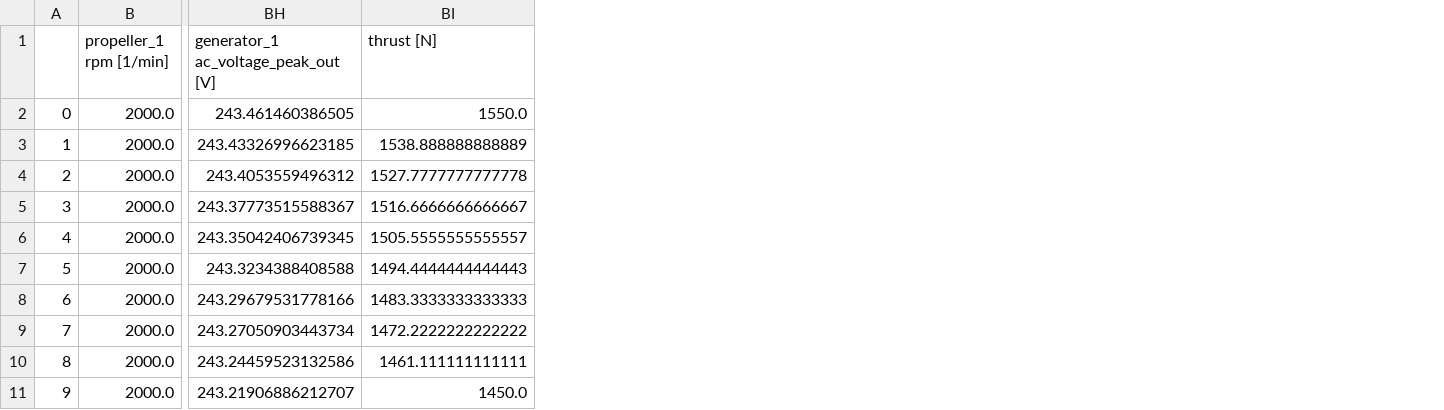
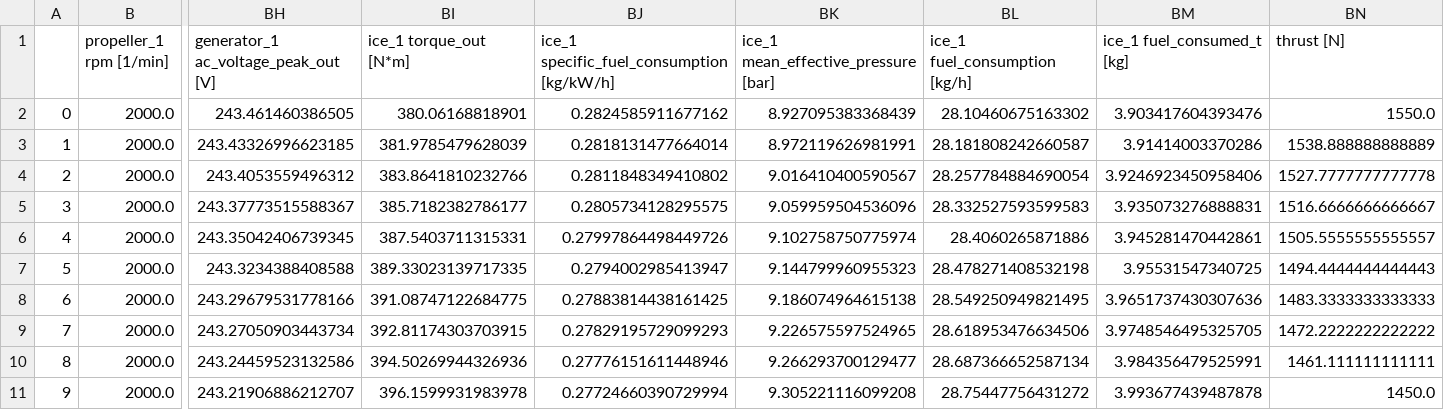
Before and after one commit to florentLutz/FAST-OAD-CS23-HE, a CSV file: src/fastga_he/models/propulsion/assemblies/data/simple_assembly_performances_splitter.csv, drawn as a sheet; only a part is shown, gaps mark what is left out; the diff names each change by its address in the sheet, - before the commit and + after, or states it on an @@ line.

Commit message:
Integration in the PT builder
The ICE now works well with the PT builder. A couple of sanity checks will follow: mainly whether the code is capable of handling to energy source of different type or not and whether we can converge to more or less the same sizing on a classical configuration (propeller and ICE only) as with the original code.

```diff
--- a/src/fastga_he/models/propulsion/assemblies/data/simple_assembly_performances_splitter.csv
+++ b/src/fastga_he/models/propulsion/assemblies/data/simple_assembly_performances_splitter.csv
+column BI (ice_1 torque_out [N*m]), rows 2-11: 380.06168818901 | 381.9785479628039 | 383.8641810232766 | 385.7182382786177 | 387.5403711315331 | 389.33023139717335 | 391.08747122684775 | 392.81174303703915 | 394.50269944326936 | 396.1599931983978
+column BJ, rows 1-11: ice_1 specific_fuel_consumption [kg/kW/h] | 0.2824585911677162 | 0.2818131477664014 | 0.2811848349410802 | 0.2805734128295575 | 0.27997864498449726 | 0.2794002985413947 | 0.27883814438161425 | 0.27829195729099293 | 0.27776151611448946 | 0.27724660390729994
+column BK, rows 1-11: ice_1 mean_effective_pressure [bar] | 8.927095383368439 | 8.972119626981991 | 9.016410400590567 | 9.059959504536096 | 9.102758750775974 | 9.144799960955323 | 9.186074964615138 | 9.226575597524965 | 9.266293700129477 | 9.305221116099208
+column BL (ice_1 fuel_consumption [kg/h]), rows 2-11: 28.10460675163302 | 28.181808242660587 | 28.257784884690054 | 28.332527593599583 | 28.4060265871886 | 28.478271408532198 | 28.549250949821495 | 28.618953476634506 | 28.687366652587134 | 28.75447756431272
+column BM (ice_1 fuel_consumed_t [kg]), rows 2-11: 3.903417604393476 | 3.91414003370286 | 3.9246923450958406 | 3.935073276888831 | 3.945281470442861 | 3.95531547340725 | 3.9651737430307636 | 3.9748546495325705 | 3.984356479525991 | 3.993677439487878
```
Also changed, not shown: 8 other files.
